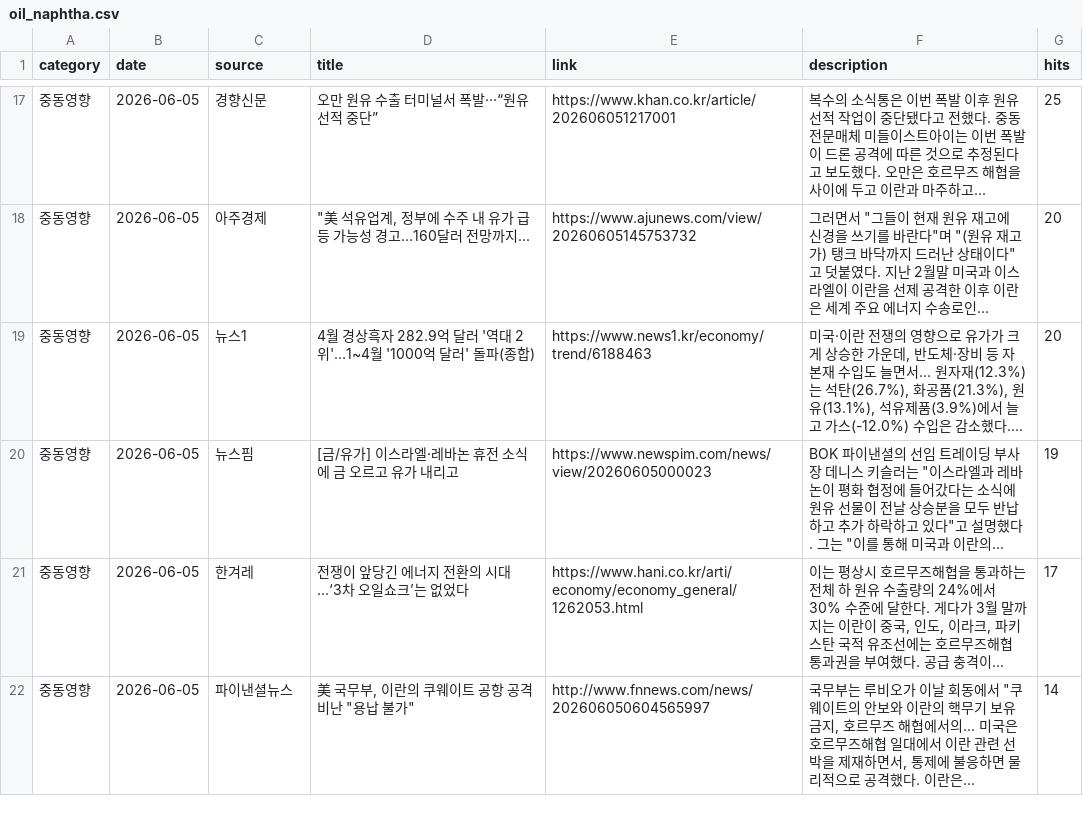
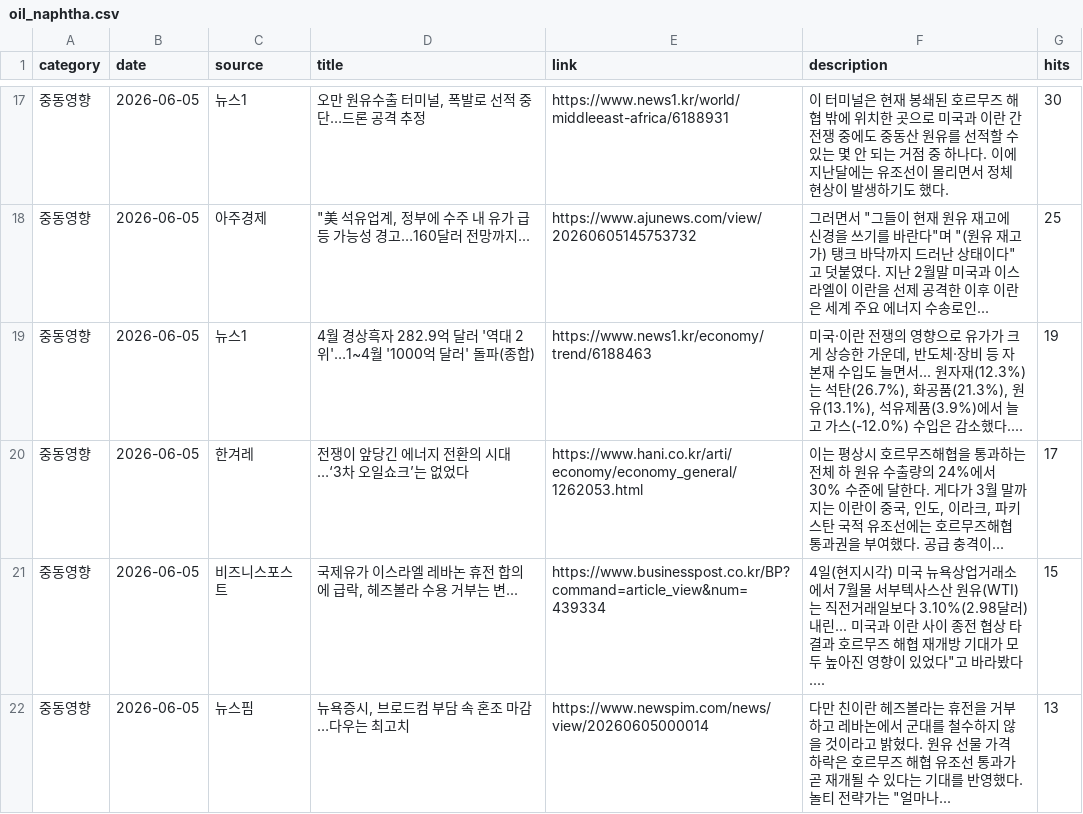
Before and after one commit to hdec-daily-news/oil-naphtha, a CSV file: oil_naphtha.csv, drawn as a sheet; only a part is shown, gaps mark what is left out; the diff covers the shown part only.

```diff
--- a/oil_naphtha.csv
+++ b/oil_naphtha.csv
@@ -17,6 +17,6 @@
-중동영향,2026-06-05,경향신문,오만 원유 수출 터미널서 폭발···“원유 선적 중단”,https://www.khan.co.kr/article/202606051217001,복수의 소식통은 이번 폭발 이후 원유 선적 작업이 중단됐다고 전했다. 중동전문매체 미들이스트아이는 이번 폭발이 드론 공격에 따른 것으로 추정된다고 보도했다. 오만은 호르무즈 해협을 사이에 두고 이란과 마주하고... ,25
-중동영향,2026-06-05,아주경제,"""美 석유업계, 정부에 수주 내 유가 급등 가능성 경고…160달러 전망까지...",https://www.ajunews.com/view/20260605145753732,"그러면서 ""그들이 현재 원유 재고에 신경을 쓰기를 바란다""며 ""(원유 재고가) 탱크 바닥까지 드러난 상태이다""고 덧붙였다. 지난 2월말 미국과 이스라엘이 이란을 선제 공격한 이후 이란은 세계 주요 에너지 수송로인... ",20
-중동영향,2026-06-05,뉴스1,4월 경상흑자 282.9억 달러 '역대 2위'…1~4월 '1000억 달러' 돌파(종합),https://www.news1.kr/economy/trend/6188463,"미국·이란 전쟁의 영향으로 유가가 크게 상승한 가운데, 반도체·장비 등 자본재 수입도 늘면서... 원자재(12.3%)는 석탄(26.7%), 화공품(21.3%), 원유(13.1%), 석유제품(3.9%)에서 늘고 가스(-12.0%) 수입은 감소했다.... ",20
-중동영향,2026-06-05,뉴스핌,[금/유가] 이스라엘·레바논 휴전 소식에 금 오르고 유가 내리고,https://www.newspim.com/news/view/20260605000023,"BOK 파이낸셜의 선임 트레이딩 부사장 데니스 키슬러는 ""이스라엘과 레바논이 평화 협정에 들어갔다는 소식에 원유 선물이 전날 상승분을 모두 반납하고 추가 하락하고 있다""고 설명했다. 그는 ""이를 통해 미국과 이란의... ",19
+중동영향,2026-06-05,뉴스1,"오만 원유수출 터미널, 폭발로 선적 중단…드론 공격 추정",https://www.news1.kr/world/middleeast-africa/6188931,이 터미널은 현재 봉쇄된 호르무즈 해협 밖에 위치한 곳으로 미국과 이란 간 전쟁 중에도 중동산 원유를 선적할 수 있는 몇 안 되는 거점 중 하나다. 이에 지난달에는 유조선이 몰리면서 정체 현상이 발생하기도 했다.,30
+중동영향,2026-06-05,아주경제,"""美 석유업계, 정부에 수주 내 유가 급등 가능성 경고…160달러 전망까지...",https://www.ajunews.com/view/20260605145753732,"그러면서 ""그들이 현재 원유 재고에 신경을 쓰기를 바란다""며 ""(원유 재고가) 탱크 바닥까지 드러난 상태이다""고 덧붙였다. 지난 2월말 미국과 이스라엘이 이란을 선제 공격한 이후 이란은 세계 주요 에너지 수송로인... ",25
+중동영향,2026-06-05,뉴스1,4월 경상흑자 282.9억 달러 '역대 2위'…1~4월 '1000억 달러' 돌파(종합),https://www.news1.kr/economy/trend/6188463,"미국·이란 전쟁의 영향으로 유가가 크게 상승한 가운데, 반도체·장비 등 자본재 수입도 늘면서... 원자재(12.3%)는 석탄(26.7%), 화공품(21.3%), 원유(13.1%), 석유제품(3.9%)에서 늘고 가스(-12.0%) 수입은 감소했다.... ",19
 중동영향,2026-06-05,한겨레,전쟁이 앞당긴 에너지 전환의 시대…‘3차 오일쇼크’는 없었다,https://www.hani.co.kr/arti/economy/economy_general/1262053.html,"이는 평상시 호르무즈해협을 통과하는 전체 하 원유 수출량의 24%에서 30% 수준에 달한다. 게다가 3월 말까지는 이란이 중국, 인도, 이라크, 파키스탄 국적 유조선에는 호르무즈해협 통과권을 부여했다. 공급 충격이... ",17
-중동영향,2026-06-05,파이낸셜뉴스,"美 국무부, 이란의 쿠웨이트 공항 공격 비난 ""용납 불가""",http://www.fnnews.com/news/202606050604565997,"국무부는 루비오가 이날 회동에서 ""쿠웨이트의 안보와 이란의 핵무기 보유 금지, 호르무즈 해협에서의... 미국은 호르무즈해협 일대에서 이란 관련 선박을 제재하면서, 통제에 불응하면 물리적으로 공격했다. 이란은... ",14
+중동영향,2026-06-05,비즈니스포스트,"국제유가 이스라엘 레바논 휴전 합의에 급락, 헤즈볼라 수용 거부는 변...",https://www.businesspost.co.kr/BP?command=article_view&num=439334,"4일(현지시각) 미국 뉴욕상업거래소에서 7월물 서부텍사스산 원유(WTI)는 직전거래일보다 3.10%(2.98달러) 내린... 미국과 이란 사이 종전 협상 타결과 호르무즈 해협 재개방 기대가 모두 높아진 영향이 있었다""고 바라봤다.... ",15
+중동영향,2026-06-05,뉴스핌,"뉴욕증시, 브로드컴 부담 속 혼조 마감…다우는 최고치",https://www.newspim.com/news/view/20260605000014,"다만 친이란 헤즈볼라는 휴전을 거부하고 레바논에서 군대를 철수하지 않을 것이라고 밝혔다. 원유 선물 가격 하락은 호르무즈 해협 유조선 통과가 곧 재개될 수 있다는 기대를 반영했다. 놀티 전략가는 ""얼마나... ",13
```
Also changed, not shown: 5 added rows, 5 removed rows and 20 edited cells elsewhere in this file, 1 other file.
